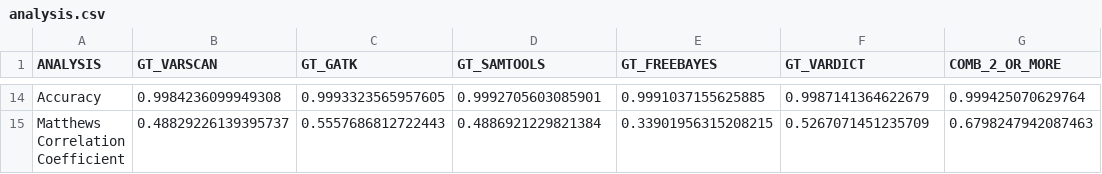
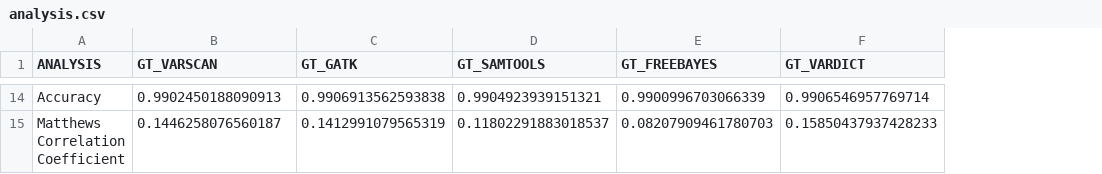
Before and after one commit to lod2000/exome-qc, a CSV file: data/analysis.csv, drawn as a sheet; only a part is shown, gaps mark what is left out; the diff covers the shown part only; the diff names each change by its address in the sheet, - before the commit and + after, or states it on an @@ line.

```diff
--- a/data/analysis.csv
+++ b/data/analysis.csv
-column G (COMB_2_OR_MORE), rows 14-15: 0.999425070629764 | 0.6798247942087463
-B14 (GT_VARSCAN): 0.9984236099949308
+B14 (GT_VARSCAN): 0.9902450188090913
-C14 (GT_GATK): 0.9993323565957605
+C14 (GT_GATK): 0.9906913562593838
-D14 (GT_SAMTOOLS): 0.9992705603085901
+D14 (GT_SAMTOOLS): 0.9904923939151321
-E14 (GT_FREEBAYES): 0.9991037155625885
+E14 (GT_FREEBAYES): 0.9900996703066339
-F14 (GT_VARDICT): 0.9987141364622679
+F14 (GT_VARDICT): 0.9906546957769714
-B15 (GT_VARSCAN): 0.48829226139395737
+B15 (GT_VARSCAN): 0.1446258076560187
-C15 (GT_GATK): 0.5557686812722443
+C15 (GT_GATK): 0.1412991079565319
-D15 (GT_SAMTOOLS): 0.4886921229821384
+D15 (GT_SAMTOOLS): 0.11802291883018537
-E15 (GT_FREEBAYES): 0.33901956315208215
+E15 (GT_FREEBAYES): 0.08207909461780703
-F15 (GT_VARDICT): 0.5267071451235709
+F15 (GT_VARDICT): 0.15850437937428233
```
Also changed, not shown: 60 edited cells elsewhere in this file, 4 other files.
